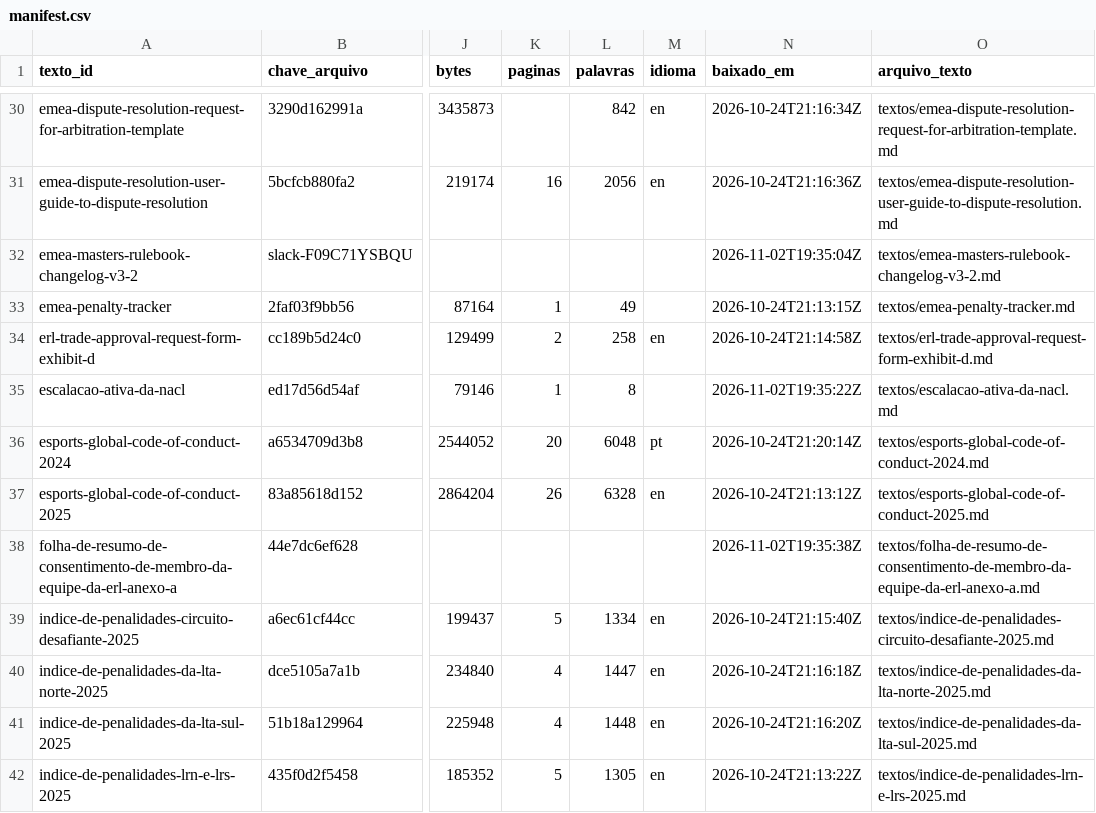
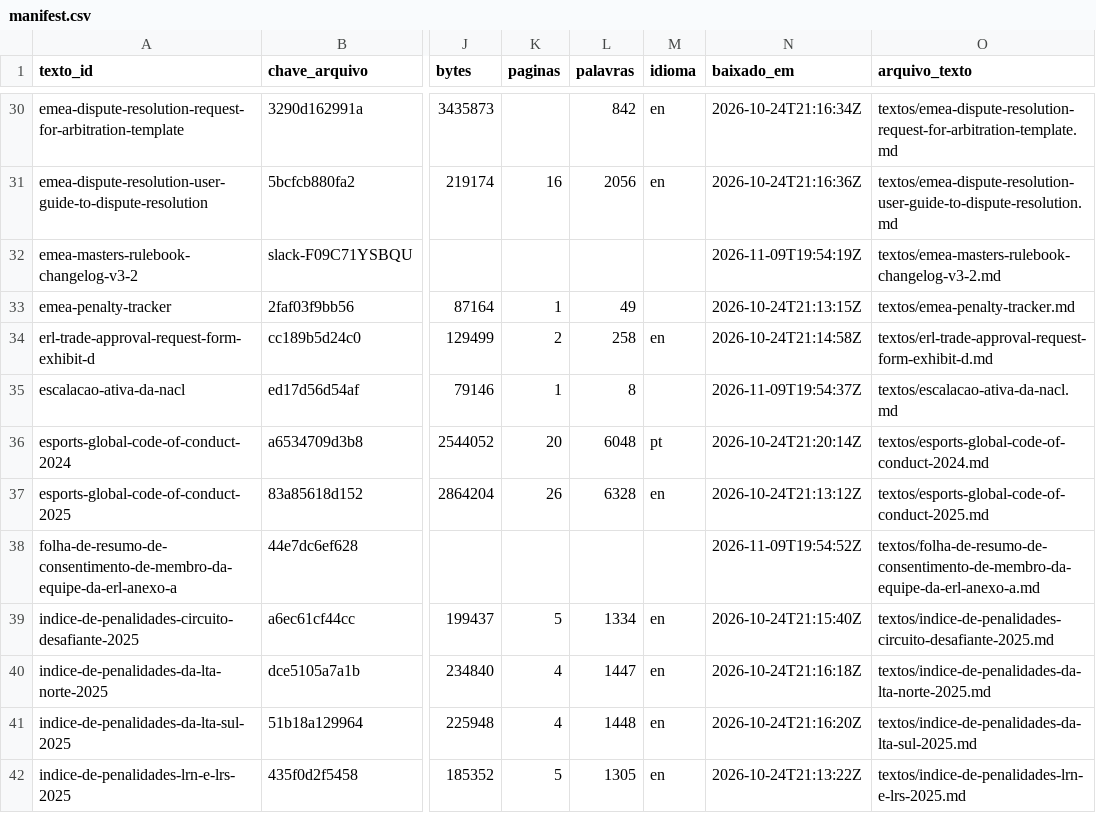
Before and after one commit to vitoriaveig/riot-esports-regras, a CSV file: manifest.csv, drawn as a sheet; only a part is shown, gaps mark what is left out; the diff covers the shown part only; the diff names each change by its address in the sheet, - before the commit and + after, or states it on an @@ line.

```diff
--- a/manifest.csv
+++ b/manifest.csv
-N32 (baixado_em): 2026-11-02T19:35:04Z
+N32 (baixado_em): 2026-11-09T19:54:19Z
-N35 (baixado_em): 2026-11-02T19:35:22Z
+N35 (baixado_em): 2026-11-09T19:54:37Z
-N38 (baixado_em): 2026-11-02T19:35:38Z
+N38 (baixado_em): 2026-11-09T19:54:52Z
```
Also changed, not shown: 23 edited cells elsewhere in this file, dados/valorant-banco-de-dados-de-contratos-globais-bdcg__AMERICAS.csv, dados/valorant-banco-de-dados-de-contratos-globais-bdcg__EMEA.csv, 7 other files.
